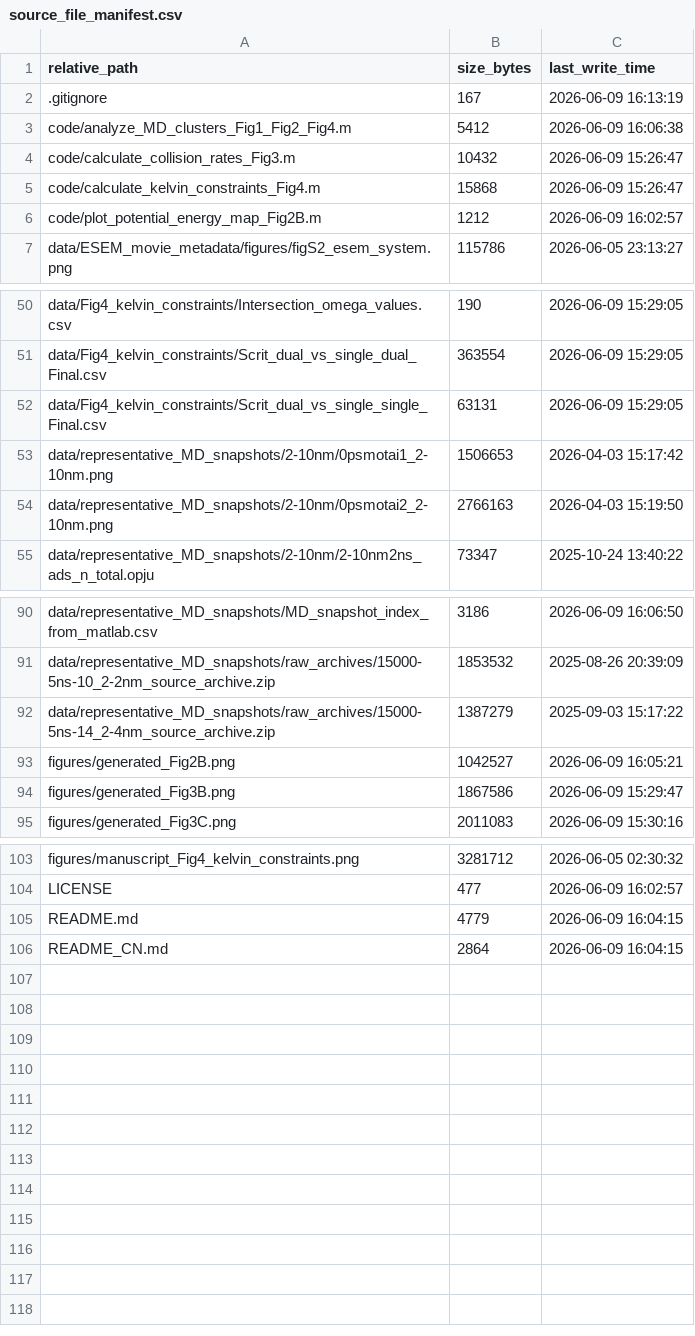
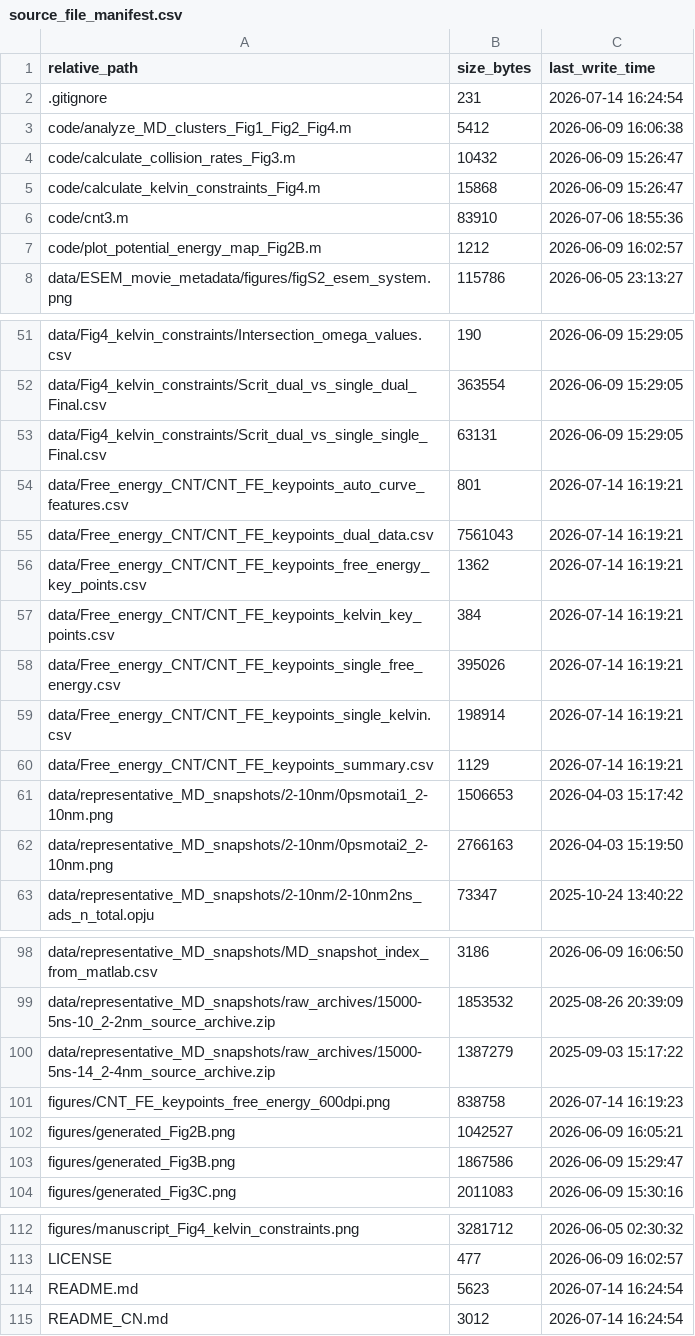
Before and after one commit to conan-wx/pnas_code_data, a CSV file: source_file_manifest.csv, drawn as a sheet; only a part is shown, gaps mark what is left out.

Commit message:
Add CNT free-energy calculation and source data

```diff
--- a/source_file_manifest.csv
+++ b/source_file_manifest.csv
@@ -1,3 +1,3 @@
 "relative_path","size_bytes","last_write_time"
-".gitignore","167","2026-06-09 16:13:19"
+".gitignore","231","2026-07-14 16:24:54"
 "code/analyze_MD_clusters_Fig1_Fig2_Fig4.m","5412","2026-06-09 16:06:38"
@@ -5,2 +5,3 @@
 "code/calculate_kelvin_constraints_Fig4.m","15868","2026-06-09 15:26:47"
+"code/cnt3.m","83910","2026-07-06 18:55:36"
 "code/plot_potential_energy_map_Fig2B.m","1212","2026-06-09 16:02:57"
@@ -52,2 +53,9 @@
 "data/Fig4_kelvin_constraints/Scrit_dual_vs_single_single_Final.csv","63131","2026-06-09 15:29:05"
+"data/Free_energy_CNT/CNT_FE_keypoints_auto_curve_features.csv","801","2026-07-14 16:19:21"
+"data/Free_energy_CNT/CNT_FE_keypoints_dual_data.csv","7561043","2026-07-14 16:19:21"
+"data/Free_energy_CNT/CNT_FE_keypoints_free_energy_key_points.csv","1362","2026-07-14 16:19:21"
+"data/Free_energy_CNT/CNT_FE_keypoints_kelvin_key_points.csv","384","2026-07-14 16:19:21"
+"data/Free_energy_CNT/CNT_FE_keypoints_single_free_energy.csv","395026","2026-07-14 16:19:21"
+"data/Free_energy_CNT/CNT_FE_keypoints_single_kelvin.csv","198914","2026-07-14 16:19:21"
+"data/Free_energy_CNT/CNT_FE_keypoints_summary.csv","1129","2026-07-14 16:19:21"
 "data/representative_MD_snapshots/2-10nm/0psmotai1_2-10nm.png","1506653","2026-04-03 15:17:42"
@@ -92,2 +100,3 @@
 "data/representative_MD_snapshots/raw_archives/15000-5ns-14_2-4nm_source_archive.zip","1387279","2025-09-03 15:17:22"
+"figures/CNT_FE_keypoints_free_energy_600dpi.png","838758","2026-07-14 16:19:23"
 "figures/generated_Fig2B.png","1042527","2026-06-09 16:05:21"
@@ -104,3 +113,3 @@
 "LICENSE","477","2026-06-09 16:02:57"
-"README.md","4779","2026-06-09 16:04:15"
-"README_CN.md","2864","2026-06-09 16:04:15"
+"README.md","5623","2026-07-14 16:24:54"
+"README_CN.md","3012","2026-07-14 16:24:54"
```
Also changed, not shown: 12 other files.
